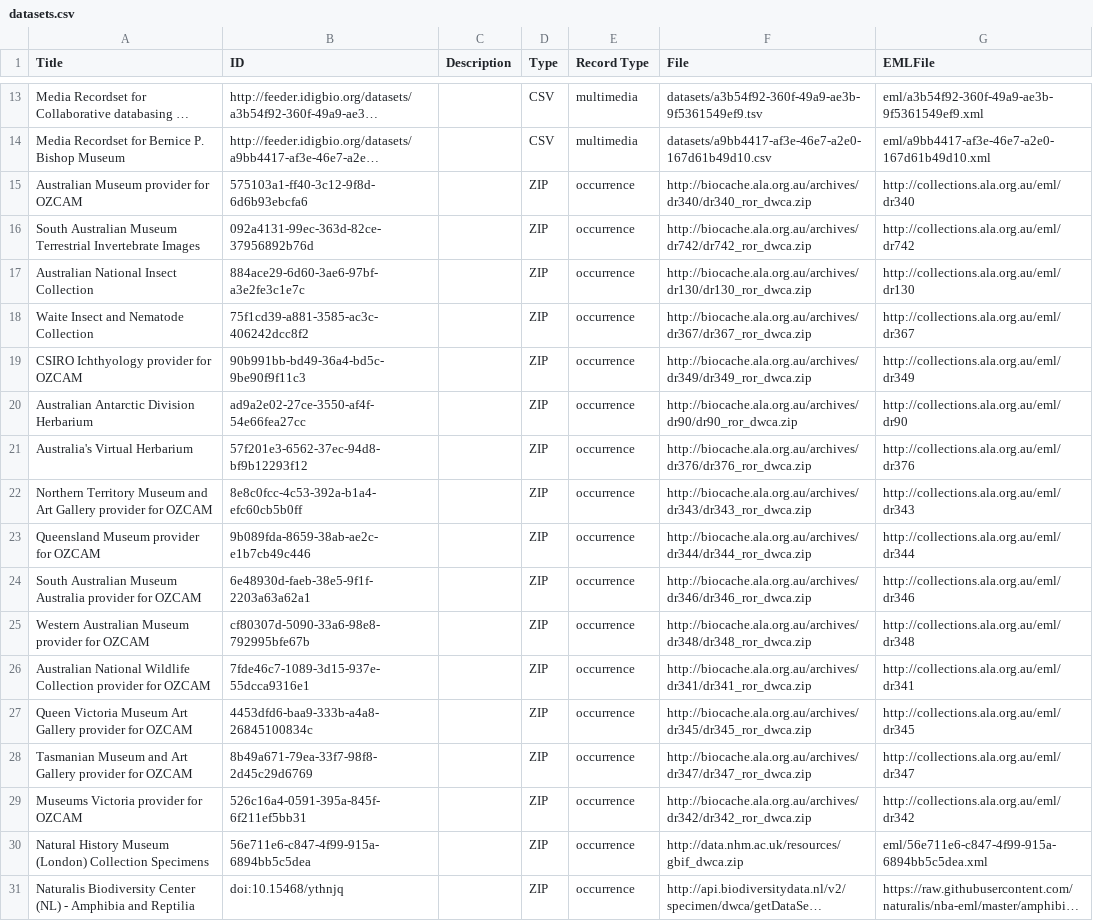
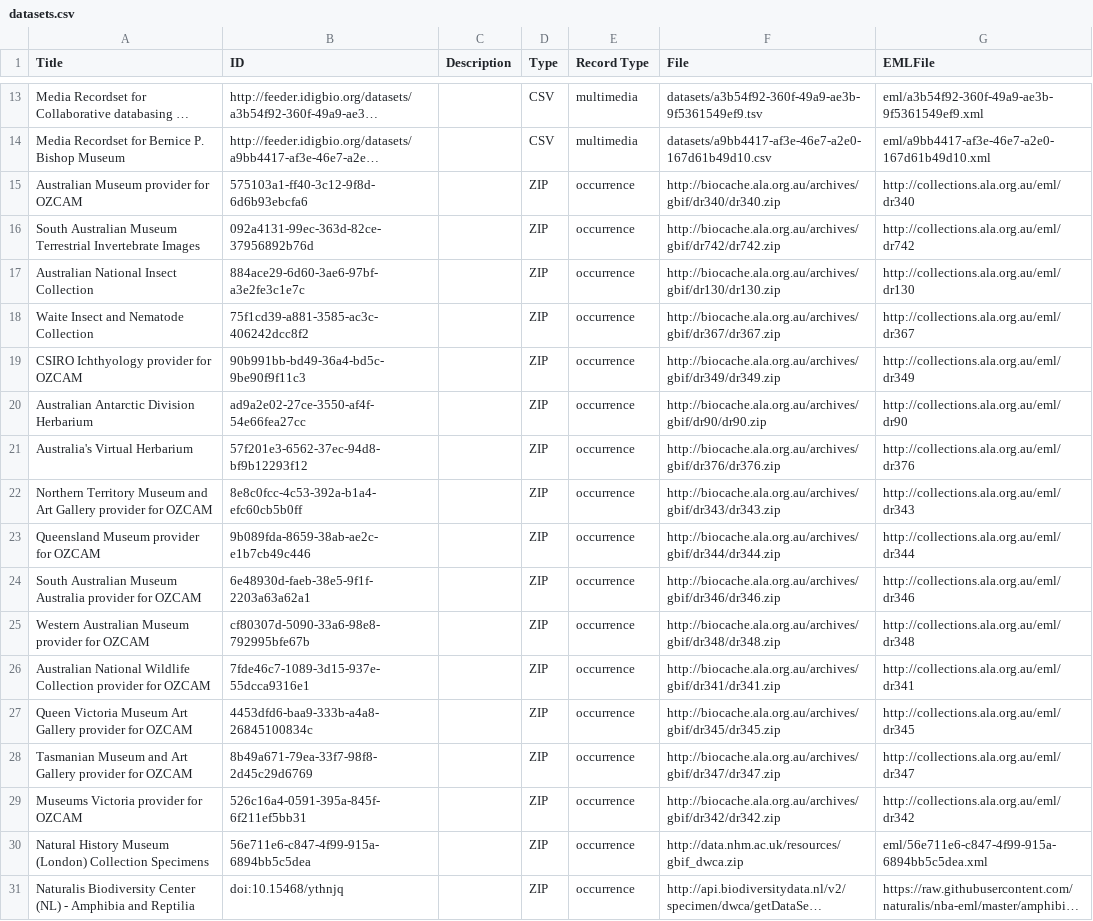
Before and after one commit to iDigBio/idigbio-feeder, a CSV file: datasets.csv, drawn as a sheet; only a part is shown, gaps mark what is left out; long unchanged cells end in …; the diff names each change by its address in the sheet, - before the commit and + after, or states it on an @@ line.

Commit message:
update ALA biocache urls for new archive name pattern

```diff
--- a/datasets.csv
+++ b/datasets.csv
-F15 (File): http://biocache.ala.org.au/archives/dr340/dr340_ror_dwca.zip
+F15 (File): http://biocache.ala.org.au/archives/gbif/dr340/dr340.zip
-F16 (File): http://biocache.ala.org.au/archives/dr742/dr742_ror_dwca.zip
+F16 (File): http://biocache.ala.org.au/archives/gbif/dr742/dr742.zip
-F17 (File): http://biocache.ala.org.au/archives/dr130/dr130_ror_dwca.zip
+F17 (File): http://biocache.ala.org.au/archives/gbif/dr130/dr130.zip
-F18 (File): http://biocache.ala.org.au/archives/dr367/dr367_ror_dwca.zip
+F18 (File): http://biocache.ala.org.au/archives/gbif/dr367/dr367.zip
-F19 (File): http://biocache.ala.org.au/archives/dr349/dr349_ror_dwca.zip
+F19 (File): http://biocache.ala.org.au/archives/gbif/dr349/dr349.zip
-F20 (File): http://biocache.ala.org.au/archives/dr90/dr90_ror_dwca.zip
+F20 (File): http://biocache.ala.org.au/archives/gbif/dr90/dr90.zip
-F21 (File): http://biocache.ala.org.au/archives/dr376/dr376_ror_dwca.zip
+F21 (File): http://biocache.ala.org.au/archives/gbif/dr376/dr376.zip
-F22 (File): http://biocache.ala.org.au/archives/dr343/dr343_ror_dwca.zip
+F22 (File): http://biocache.ala.org.au/archives/gbif/dr343/dr343.zip
-F23 (File): http://biocache.ala.org.au/archives/dr344/dr344_ror_dwca.zip
+F23 (File): http://biocache.ala.org.au/archives/gbif/dr344/dr344.zip
-F24 (File): http://biocache.ala.org.au/archives/dr346/dr346_ror_dwca.zip
+F24 (File): http://biocache.ala.org.au/archives/gbif/dr346/dr346.zip
-F25 (File): http://biocache.ala.org.au/archives/dr348/dr348_ror_dwca.zip
+F25 (File): http://biocache.ala.org.au/archives/gbif/dr348/dr348.zip
-F26 (File): http://biocache.ala.org.au/archives/dr341/dr341_ror_dwca.zip
+F26 (File): http://biocache.ala.org.au/archives/gbif/dr341/dr341.zip
-F27 (File): http://biocache.ala.org.au/archives/dr345/dr345_ror_dwca.zip
+F27 (File): http://biocache.ala.org.au/archives/gbif/dr345/dr345.zip
-F28 (File): http://biocache.ala.org.au/archives/dr347/dr347_ror_dwca.zip
+F28 (File): http://biocache.ala.org.au/archives/gbif/dr347/dr347.zip
-F29 (File): http://biocache.ala.org.au/archives/dr342/dr342_ror_dwca.zip
+F29 (File): http://biocache.ala.org.au/archives/gbif/dr342/dr342.zip
```
